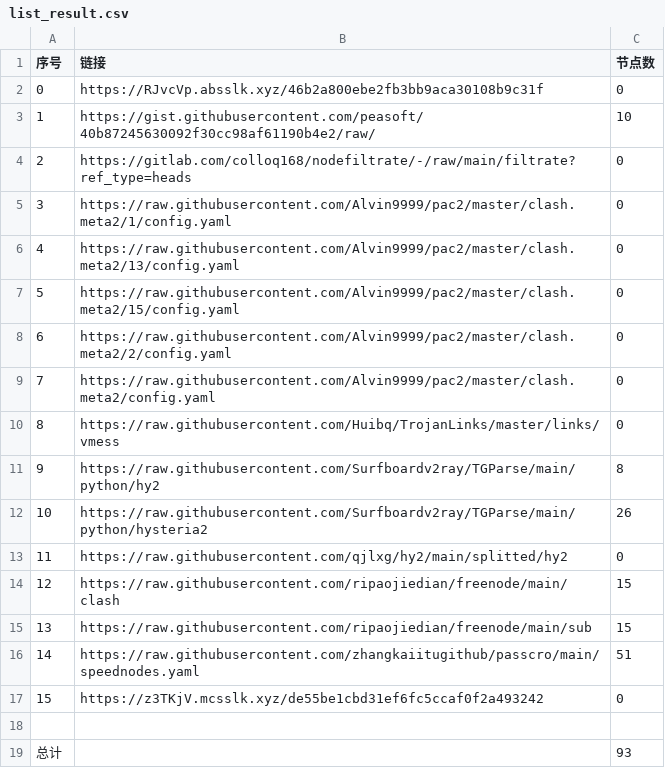
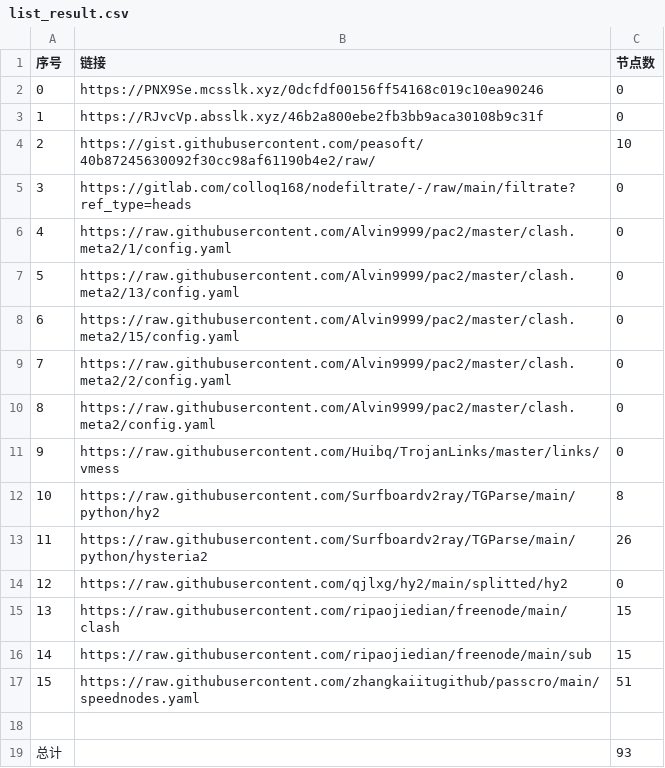
Before and after one commit to wangyu1997/NoMoreWalls, a CSV file: list_result.csv, drawn as a sheet; removed rows and columns are numbered as before the commit, all else as after; the diff names each change by its address in the sheet, - before the commit and + after, or states it on an @@ line.

```diff
--- a/list_result.csv
+++ b/list_result.csv
+row 2: 0 | https://PNX9Se.mcsslk.xyz/0dcfdf00156ff54168c019c10ea90246 | 0
@@ column A (序号) renumbered between rows 3 and 17 @@
-row 17: 15 | https://z3TKjV.mcsslk.xyz/de55be1cbd31ef6fc5ccaf0f2a493242 | 0
```
Also changed, not shown: 3 other files.
